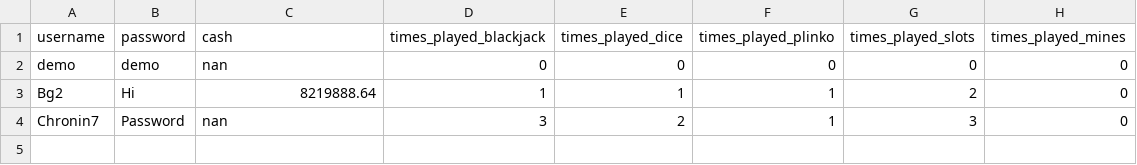
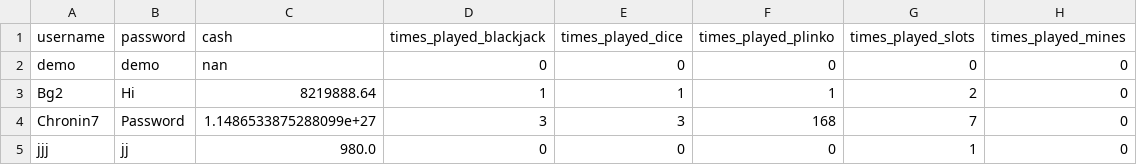
Before and after one commit to Stubbed-My-Toe/CP2-final-project, a CSV file: data_storage.csv, drawn as a sheet.

```diff
--- a/data_storage.csv
+++ b/data_storage.csv
@@ -3,2 +3,3 @@ demo,demo,nan,0,0,0,0,0
 Bg2,Hi,8219888.64,1,1,1,2,0
-Chronin7,Password,nan,3,2,1,3,0
+Chronin7,Password,1.1486533875288099e+27,3,3,168,7,0
+jjj,jj,980.0,0,0,0,1,0
```
Also changed, not shown: 3 other files.
